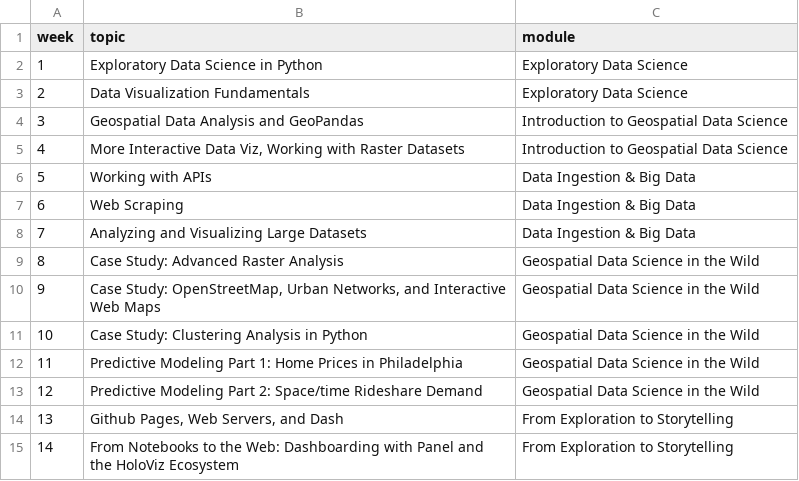
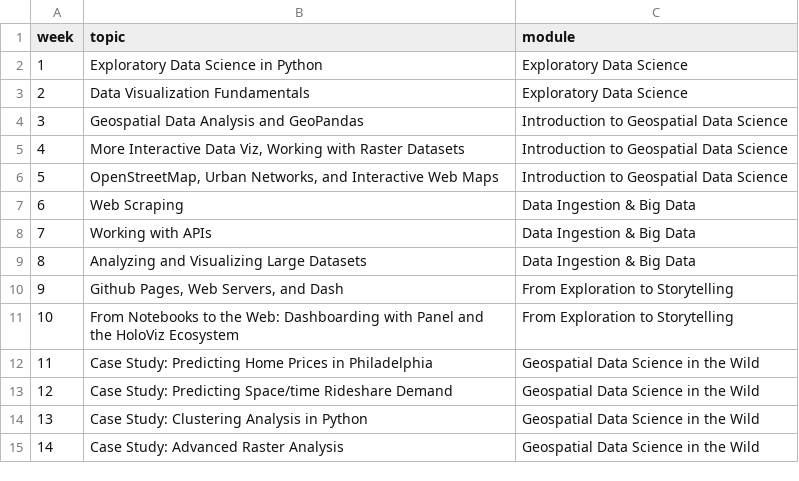
Before and after one commit to MUSA-550-Fall-2023/musa-550-fall-2023.github.io, a CSV file: data/schedule-topics.csv, drawn as a sheet.

Commit message:
modify schedule

```diff
--- a/data/schedule-topics.csv
+++ b/data/schedule-topics.csv
@@ -5,11 +5,11 @@ week,topic,module
 4,"More Interactive Data Viz, Working with Raster Datasets",Introduction to Geospatial Data Science
-5,Working with APIs,Data Ingestion & Big Data
+5,"OpenStreetMap, Urban Networks, and Interactive Web Maps",Introduction to Geospatial Data Science
 6,Web Scraping,Data Ingestion & Big Data
-7,Analyzing and Visualizing Large Datasets,Data Ingestion & Big Data
-8,Case Study: Advanced Raster Analysis,Geospatial Data Science in the Wild
-9,"Case Study: OpenStreetMap, Urban Networks, and Interactive Web Maps",Geospatial Data Science in the Wild
-10,Case Study: Clustering Analysis in Python,Geospatial Data Science in the Wild
-11,Predictive Modeling Part 1: Home Prices in Philadelphia,Geospatial Data Science in the Wild
-12,Predictive Modeling Part 2: Space/time Rideshare Demand,Geospatial Data Science in the Wild
-13,"Github Pages, Web Servers, and Dash",From Exploration to Storytelling
-14,From Notebooks to the Web: Dashboarding with Panel and the HoloViz Ecosystem,From Exploration to Storytelling
+7,Working with APIs,Data Ingestion & Big Data
+8,Analyzing and Visualizing Large Datasets,Data Ingestion & Big Data
+9,"Github Pages, Web Servers, and Dash",From Exploration to Storytelling
+10,From Notebooks to the Web: Dashboarding with Panel and the HoloViz Ecosystem,From Exploration to Storytelling
+11,Case Study: Predicting Home Prices in Philadelphia,Geospatial Data Science in the Wild
+12,Case Study: Predicting Space/time Rideshare Demand,Geospatial Data Science in the Wild
+13,Case Study: Clustering Analysis in Python,Geospatial Data Science in the Wild
+14,Case Study: Advanced Raster Analysis,Geospatial Data Science in the Wild
```
Also changed, not shown: 6 other files.
